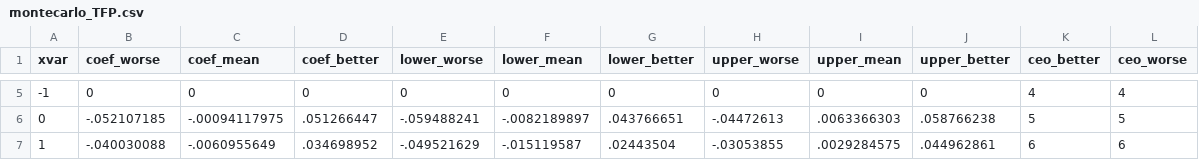
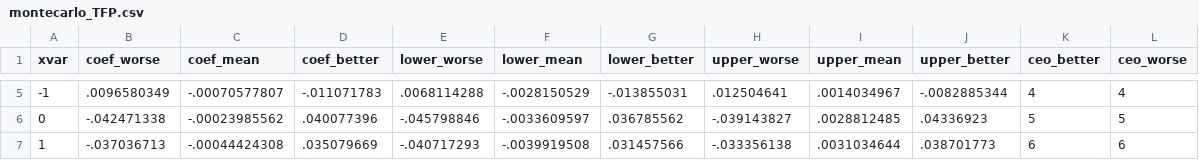
Before and after one commit to korenmiklos/ceo-value, a CSV file: output/event_study/montecarlo_TFP.csv, drawn as a sheet; only a part is shown, gaps mark what is left out; the diff covers the shown part only.

```diff
--- a/output/event_study/montecarlo_TFP.csv
+++ b/output/event_study/montecarlo_TFP.csv
@@ -5,3 +5,3 @@ xvar,coef_worse,coef_mean,coef_better,lower_worse,lower_mean,lower_better,upper_
--1,0,0,0,0,0,0,0,0,0,4,4
-0,-.052107185,-.00094117975,.051266447,-.059488241,-.0082189897,.043766651,-.04472613,.0063366303,.058766238,5,5
-1,-.040030088,-.0060955649,.034698952,-.049521629,-.015119587,.02443504,-.03053855,.0029284575,.044962861,6,6
+-1,.0096580349,-.00070577807,-.011071783,.0068114288,-.0028150529,-.013855031,.012504641,.0014034967,-.0082885344,4,4
+0,-.042471338,-.00023985562,.040077396,-.045798846,-.0033609597,.036785562,-.039143827,.0028812485,.04336923,5,5
+1,-.037036713,-.00044424308,.035079669,-.040717293,-.0039919508,.031457566,-.033356138,.0031034644,.038701773,6,6
```
Also changed, not shown: 45 edited cells elsewhere in this file, 3 other files.
